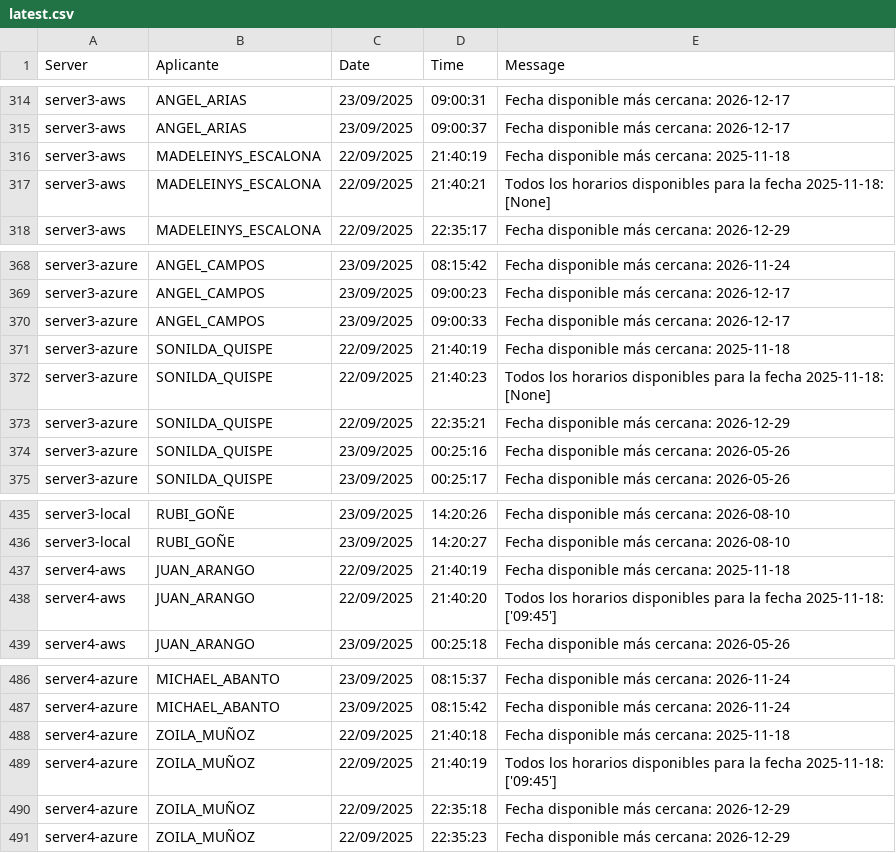
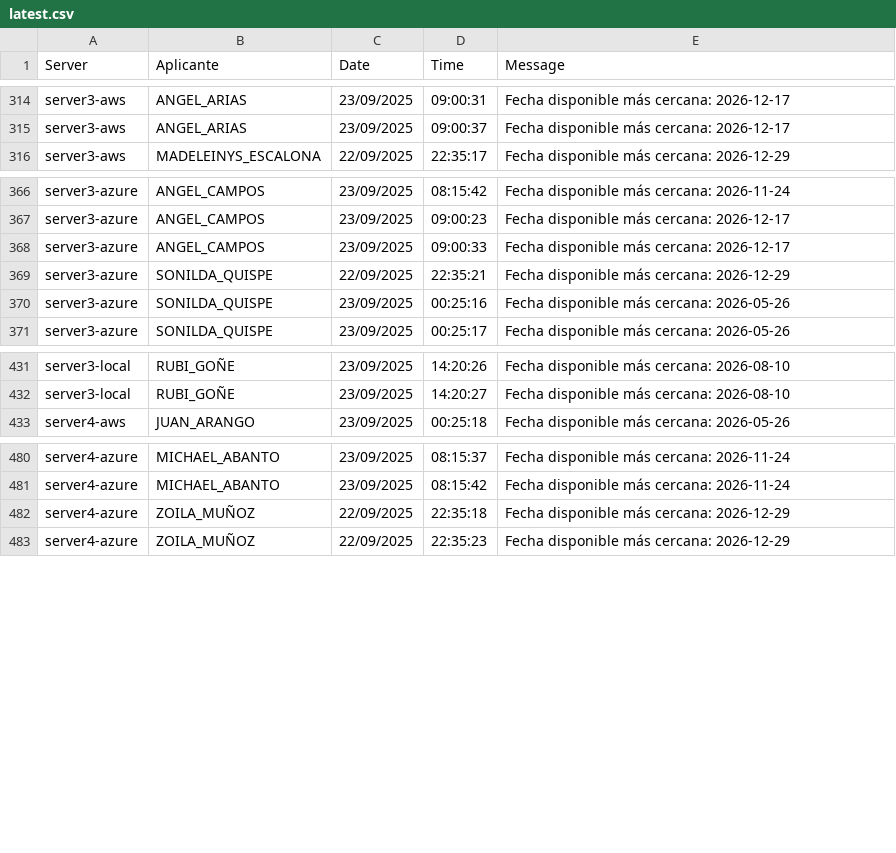
Before and after one commit to mcjha22025/disponibilidades, a CSV file: latest.csv, drawn as a sheet; only a part is shown, gaps mark what is left out.

Commit message:
Actualiza latest.csv al 2025-09-23 15:44:43Z

```diff
--- a/latest.csv
+++ b/latest.csv
@@ -315,4 +315,2 @@ server3-aws,ANGEL_ARIAS,23/09/2025,09:00:31,Fecha disponible más cercana: 2026-
 server3-aws,ANGEL_ARIAS,23/09/2025,09:00:37,Fecha disponible más cercana: 2026-12-17
-server3-aws,MADELEINYS_ESCALONA,22/09/2025,21:40:19,Fecha disponible más cercana: 2025-11-18
-server3-aws,MADELEINYS_ESCALONA,22/09/2025,21:40:21,Todos los horarios disponibles para la fecha 2025-11-18: [None]
 server3-aws,MADELEINYS_ESCALONA,22/09/2025,22:35:17,Fecha disponible más cercana: 2026-12-29
@@ -370,4 +368,2 @@ server3-azure,ANGEL_CAMPOS,23/09/2025,09:00:23,Fecha disponible más cercana: 20
 server3-azure,ANGEL_CAMPOS,23/09/2025,09:00:33,Fecha disponible más cercana: 2026-12-17
-server3-azure,SONILDA_QUISPE,22/09/2025,21:40:19,Fecha disponible más cercana: 2025-11-18
-server3-azure,SONILDA_QUISPE,22/09/2025,21:40:23,Todos los horarios disponibles para la fecha 2025-11-18: [None]
 server3-azure,SONILDA_QUISPE,22/09/2025,22:35:21,Fecha disponible más cercana: 2026-12-29
@@ -436,4 +432,2 @@ server3-local,RUBI_GOÑE,23/09/2025,14:20:26,Fecha disponible más cercana: 2026
 server3-local,RUBI_GOÑE,23/09/2025,14:20:27,Fecha disponible más cercana: 2026-08-10
-server4-aws,JUAN_ARANGO,22/09/2025,21:40:19,Fecha disponible más cercana: 2025-11-18
-server4-aws,JUAN_ARANGO,22/09/2025,21:40:20,Todos los horarios disponibles para la fecha 2025-11-18: ['09:45']
 server4-aws,JUAN_ARANGO,23/09/2025,00:25:18,Fecha disponible más cercana: 2026-05-26
@@ -487,4 +481,2 @@ server4-azure,MICHAEL_ABANTO,23/09/2025,08:15:37,Fecha disponible más cercana:
 server4-azure,MICHAEL_ABANTO,23/09/2025,08:15:42,Fecha disponible más cercana: 2026-11-24
-server4-azure,ZOILA_MUÑOZ,22/09/2025,21:40:18,Fecha disponible más cercana: 2025-11-18
-server4-azure,ZOILA_MUÑOZ,22/09/2025,21:40:19,Todos los horarios disponibles para la fecha 2025-11-18: ['09:45']
 server4-azure,ZOILA_MUÑOZ,22/09/2025,22:35:18,Fecha disponible más cercana: 2026-12-29
```
